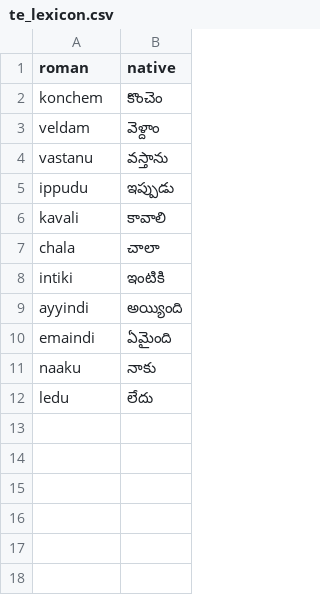
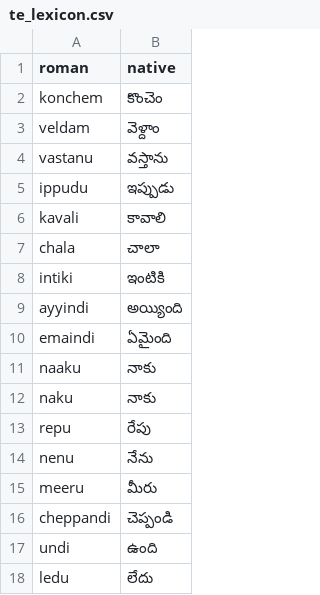
Before and after one commit to yogi2727/CodeMix-Intelligence, a CSV file: backend/mt/te_lexicon.csv, drawn as a sheet.

Commit message:
Enhance Telugu lexicon authority check for mixed sentences (naku, repu, etc.)

```diff
--- a/backend/mt/te_lexicon.csv
+++ b/backend/mt/te_lexicon.csv
@@ -11,2 +11,8 @@ emaindi,ఏమైంది
 naaku,నాకు
+naku,నాకు
+repu,రేపు
+nenu,నేను
+meeru,మీరు
+cheppandi,చెప్పండి
+undi,ఉంది
 ledu,లేదు
```
Also changed, not shown: 1 other file.
